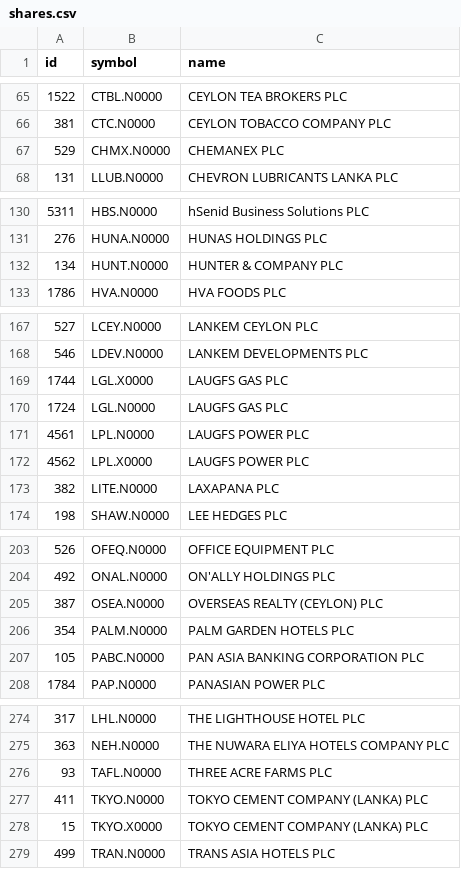
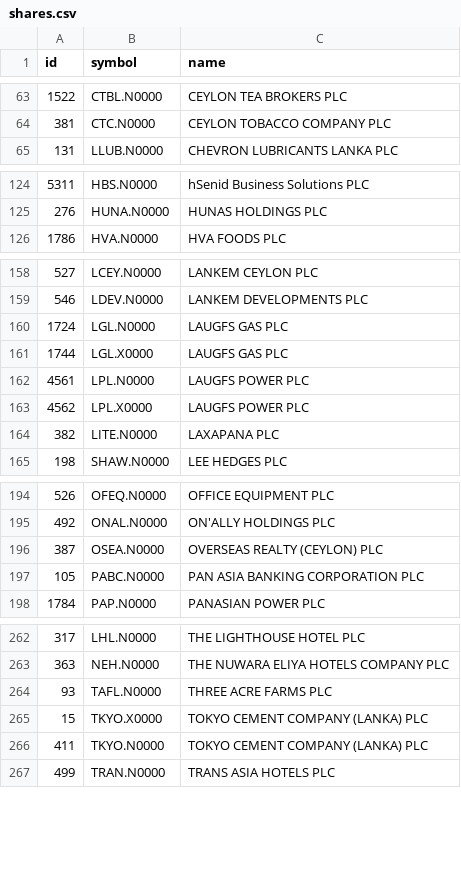
Before and after one commit to dahamdeshapriya6-hub/cse-bot, a CSV file: data/shares.csv, drawn as a sheet; only a part is shown, gaps mark what is left out; the diff covers the shown part only.

```diff
--- a/data/shares.csv
+++ b/data/shares.csv
@@ -66,3 +64,2 @@ id,symbol,name
 381,CTC.N0000,CEYLON TOBACCO COMPANY PLC
-529,CHMX.N0000,CHEMANEX PLC
 131,LLUB.N0000,CHEVRON LUBRICANTS  LANKA  PLC
@@ -131,3 +125,2 @@ id,symbol,name
 276,HUNA.N0000,HUNAS HOLDINGS PLC
-134,HUNT.N0000,HUNTER & COMPANY PLC
 1786,HVA.N0000,HVA FOODS PLC
@@ -168,4 +159,4 @@ id,symbol,name
 546,LDEV.N0000,LANKEM DEVELOPMENTS PLC
+1724,LGL.N0000,LAUGFS GAS PLC
 1744,LGL.X0000,LAUGFS GAS PLC
-1724,LGL.N0000,LAUGFS GAS PLC
 4561,LPL.N0000,LAUGFS POWER PLC
@@ -205,3 +196,2 @@ id,symbol,name
 387,OSEA.N0000,OVERSEAS REALTY (CEYLON) PLC
-354,PALM.N0000,PALM GARDEN HOTELS PLC
 105,PABC.N0000,PAN ASIA BANKING CORPORATION PLC
@@ -276,4 +264,4 @@ id,symbol,name
 93,TAFL.N0000,THREE ACRE FARMS PLC
+15,TKYO.X0000,TOKYO CEMENT COMPANY (LANKA) PLC
 411,TKYO.N0000,TOKYO CEMENT COMPANY (LANKA) PLC
-15,TKYO.X0000,TOKYO CEMENT COMPANY (LANKA) PLC
 499,TRAN.N0000,TRANS ASIA HOTELS PLC
```
Also changed, not shown: 1 added row, 10 removed rows and 6 moved rows elsewhere in this file, data/history.csv, 8 other files.
